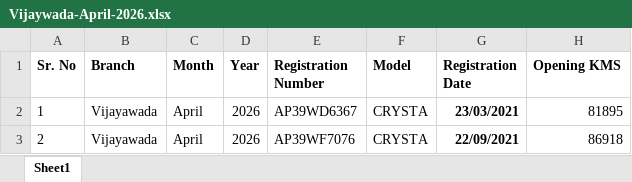
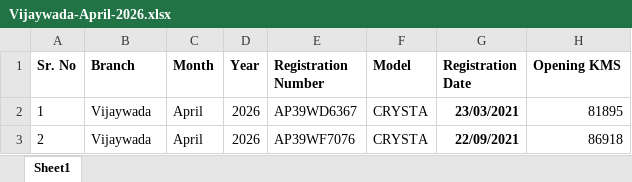
Before and after one commit to kushXpai/autoriders-fleet-data, an Excel workbook: Vijaywada-April-2026.xlsx, sheet Sheet1, drawn as a sheet; only a part is shown; values as stored, in another font and other column widths than the file's, no borders; the diff names each change by its address in the sheet, - before the commit and + after, or states it on an @@ line.

Commit message:
Update: Vijaywada-April-2026 by admin

```diff
--- a/Vijaywada-April-2026.xlsx (sheet Sheet1)
+++ b/Vijaywada-April-2026.xlsx (sheet Sheet1)
-B2:B3 (Branch): Vijayawada
+B2:B3 (Branch): Vijaywada
```
